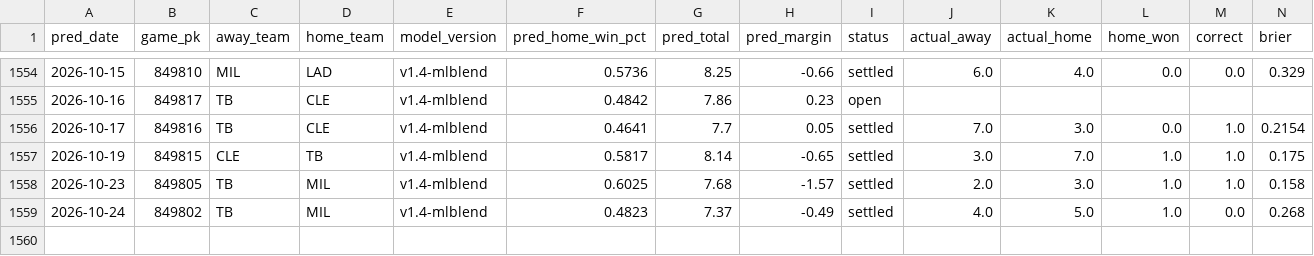
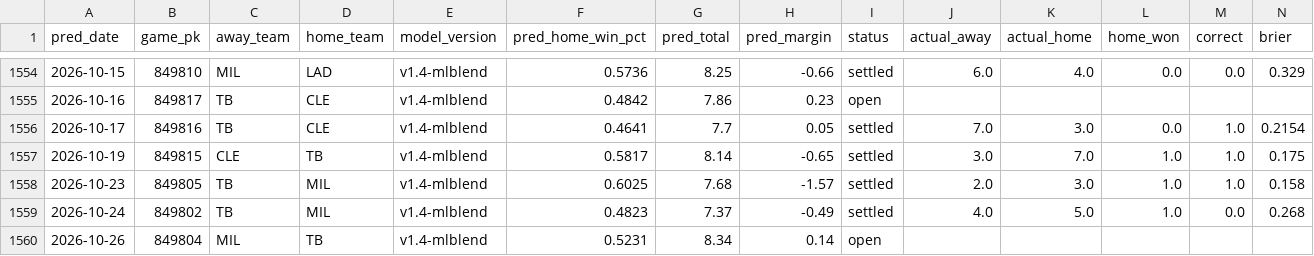
Before and after one commit to theandoftherew/mlb-ai-predictor, a CSV file: predictions.csv, drawn as a sheet; only a part is shown, gaps mark what is left out; rows hold the shown columns only; the diff names each change by its address in the sheet, - before the commit and + after, or states it on an @@ line.

```diff
--- a/predictions.csv
+++ b/predictions.csv
+row 1560: 2026-10-26 | 849804 | MIL | TB | v1.4-mlblend | 0.5231 | 8.34 | 0.14 | open
```
